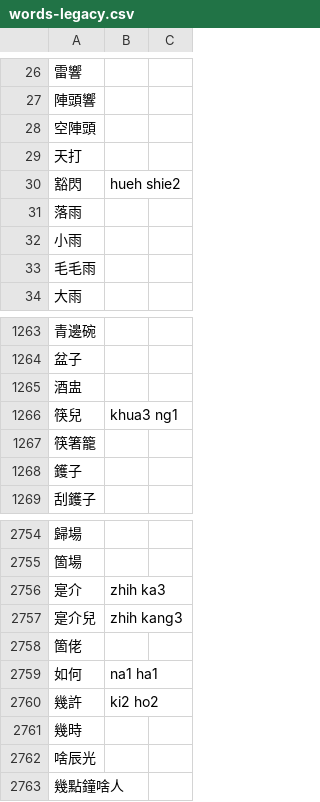
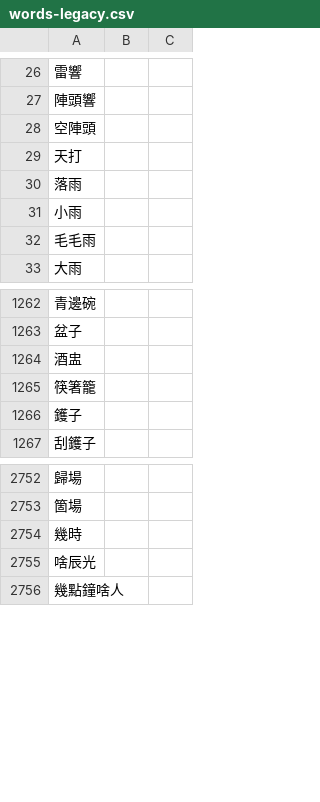
Before and after one commit to DINISHING/vocabulary, a CSV file: words-legacy.csv, drawn as a sheet; only a part is shown, gaps mark what is left out; the diff names each change by its address in the sheet, - before the commit and + after, or states it on an @@ line.

```diff
--- a/words-legacy.csv
+++ b/words-legacy.csv
-row 30: 豁閃 | hueh shie2
-row 1266: 筷兒 | khua3 ng1
-row 2756: 寔介 | zhih ka3
-row 2757: 寔介兒 | zhih kang3
-row 2758: 箇佬
-row 2759: 如何 | na1 ha1
-row 2760: 幾許 | ki2 ho2
```
Also changed, not shown: characters.csv, 1 other file.
